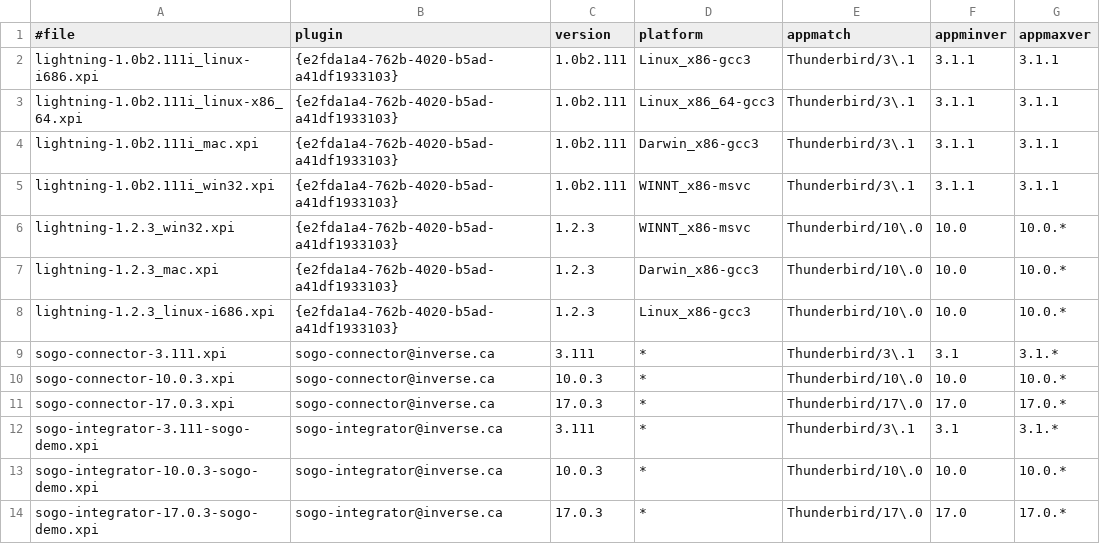
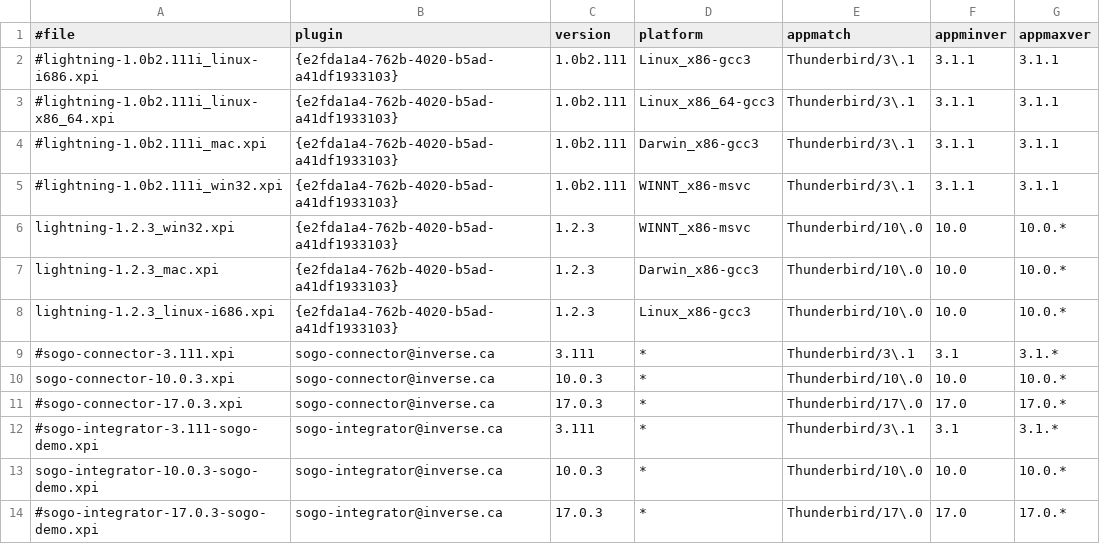
Before and after one commit to NethServer/sogo-frontends, a TSV file: MANIFEST-sogo-frontends.tsv, drawn as a sheet.

```diff
--- a/MANIFEST-sogo-frontends.tsv
+++ b/MANIFEST-sogo-frontends.tsv
@@ -1,6 +1,6 @@
 #file	plugin	version	platform	appmatch	appminver	appmaxver
-lightning-1.0b2.111i_linux-i686.xpi	{e2fda1a4-762b-4020-b5ad-a41df1933103}	1.0b2.111	Linux_x86-gcc3	Thunderbird/3\.1	3.1.1	3.1.1
-lightning-1.0b2.111i_linux-x86_64.xpi	{e2fda1a4-762b-4020-b5ad-a41df1933103}	1.0b2.111	Linux_x86_64-gcc3	Thunderbird/3\.1	3.1.1	3.1.1
-lightning-1.0b2.111i_mac.xpi	{e2fda1a4-762b-4020-b5ad-a41df1933103}	1.0b2.111	Darwin_x86-gcc3	Thunderbird/3\.1	3.1.1	3.1.1
-lightning-1.0b2.111i_win32.xpi	{e2fda1a4-762b-4020-b5ad-a41df1933103}	1.0b2.111	WINNT_x86-msvc	Thunderbird/3\.1	3.1.1	3.1.1
+#lightning-1.0b2.111i_linux-i686.xpi	{e2fda1a4-762b-4020-b5ad-a41df1933103}	1.0b2.111	Linux_x86-gcc3	Thunderbird/3\.1	3.1.1	3.1.1
+#lightning-1.0b2.111i_linux-x86_64.xpi	{e2fda1a4-762b-4020-b5ad-a41df1933103}	1.0b2.111	Linux_x86_64-gcc3	Thunderbird/3\.1	3.1.1	3.1.1
+#lightning-1.0b2.111i_mac.xpi	{e2fda1a4-762b-4020-b5ad-a41df1933103}	1.0b2.111	Darwin_x86-gcc3	Thunderbird/3\.1	3.1.1	3.1.1
+#lightning-1.0b2.111i_win32.xpi	{e2fda1a4-762b-4020-b5ad-a41df1933103}	1.0b2.111	WINNT_x86-msvc	Thunderbird/3\.1	3.1.1	3.1.1
 lightning-1.2.3_win32.xpi	{e2fda1a4-762b-4020-b5ad-a41df1933103}	1.2.3	WINNT_x86-msvc	Thunderbird/10\.0	10.0	10.0.*
@@ -8,7 +8,7 @@ lightning-1.2.3_mac.xpi	{e2fda1a4-762b-4020-b5ad-a41df1933103}	1.2.3	Darwin_x86-
 lightning-1.2.3_linux-i686.xpi	{e2fda1a4-762b-4020-b5ad-a41df1933103}	1.2.3	Linux_x86-gcc3	Thunderbird/10\.0	10.0	10.0.*
-sogo-connector-3.111.xpi	sogo-connector@inverse.ca	3.111	*	Thunderbird/3\.1	3.1	3.1.*
+#sogo-connector-3.111.xpi	sogo-connector@inverse.ca	3.111	*	Thunderbird/3\.1	3.1	3.1.*
 sogo-connector-10.0.3.xpi	sogo-connector@inverse.ca	10.0.3	*	Thunderbird/10\.0	10.0	10.0.*
-sogo-connector-17.0.3.xpi	sogo-connector@inverse.ca	17.0.3	*	Thunderbird/17\.0	17.0	17.0.*
-sogo-integrator-3.111-sogo-demo.xpi	sogo-integrator@inverse.ca	3.111	*	Thunderbird/3\.1	3.1	3.1.*
+#sogo-connector-17.0.3.xpi	sogo-connector@inverse.ca	17.0.3	*	Thunderbird/17\.0	17.0	17.0.*
+#sogo-integrator-3.111-sogo-demo.xpi	sogo-integrator@inverse.ca	3.111	*	Thunderbird/3\.1	3.1	3.1.*
 sogo-integrator-10.0.3-sogo-demo.xpi	sogo-integrator@inverse.ca	10.0.3	*	Thunderbird/10\.0	10.0	10.0.*
-sogo-integrator-17.0.3-sogo-demo.xpi	sogo-integrator@inverse.ca	17.0.3	*	Thunderbird/17\.0	17.0	17.0.*
+#sogo-integrator-17.0.3-sogo-demo.xpi	sogo-integrator@inverse.ca	17.0.3	*	Thunderbird/17\.0	17.0	17.0.*
```
Also changed, not shown: 4 other files.
